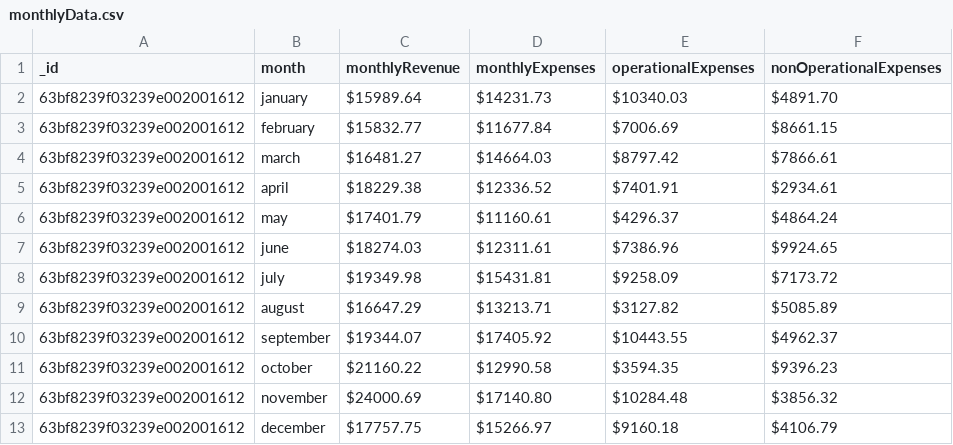
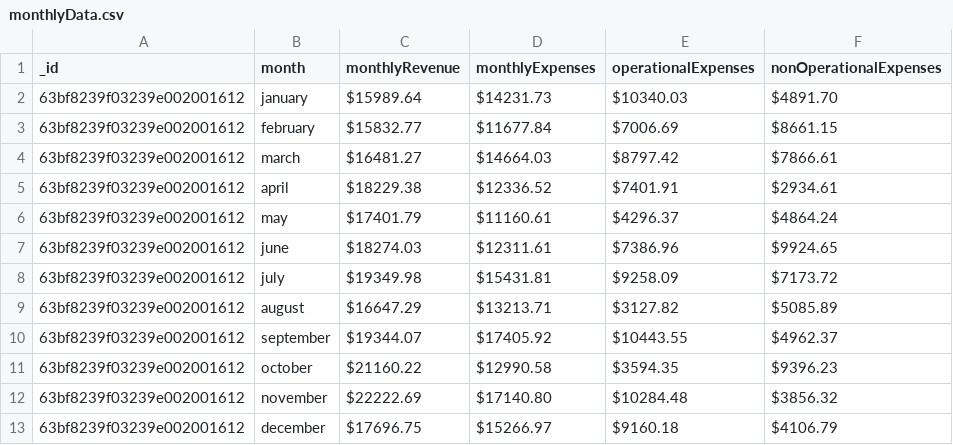
Before and after one commit to lahkens/Growdha, a CSV file: server/data/rawData/monthlyData.csv, drawn as a sheet.

```diff
--- a/server/data/rawData/monthlyData.csv
+++ b/server/data/rawData/monthlyData.csv
@@ -11,3 +11,3 @@ _id,month,monthlyRevenue,monthlyExpenses,operationalExpenses,nonOperationalExpen
 63bf8239f03239e002001612,october,$21160.22,$12990.58,$3594.35,$9396.23
-63bf8239f03239e002001612,november,$24000.69,$17140.80,$10284.48,$3856.32
-63bf8239f03239e002001612,december,$17757.75,$15266.97,$9160.18,$4106.79
+63bf8239f03239e002001612,november,$22222.69,$17140.80,$10284.48,$3856.32
+63bf8239f03239e002001612,december,$17696.75,$15266.97,$9160.18,$4106.79
```
Also changed, not shown: 1 other file.
